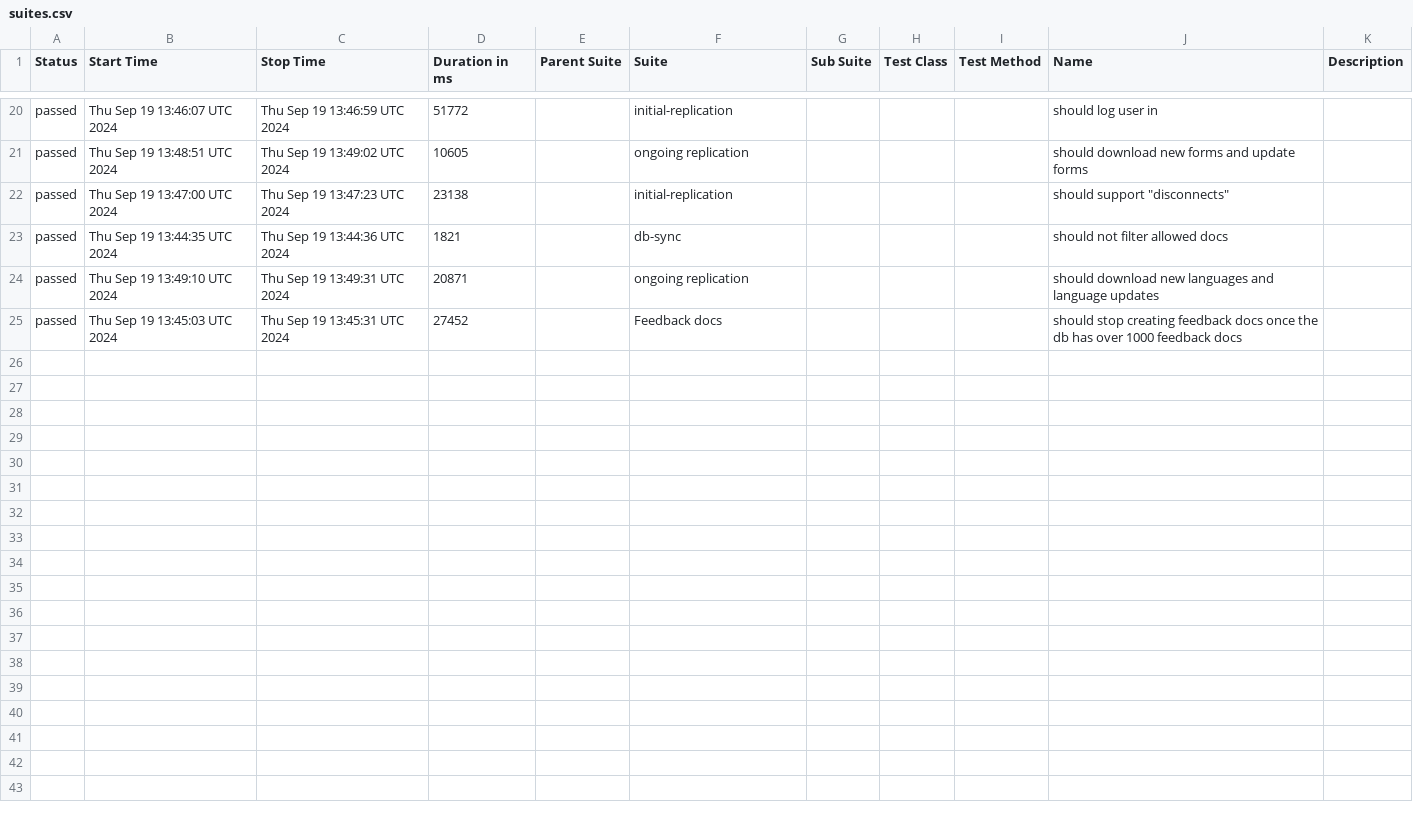
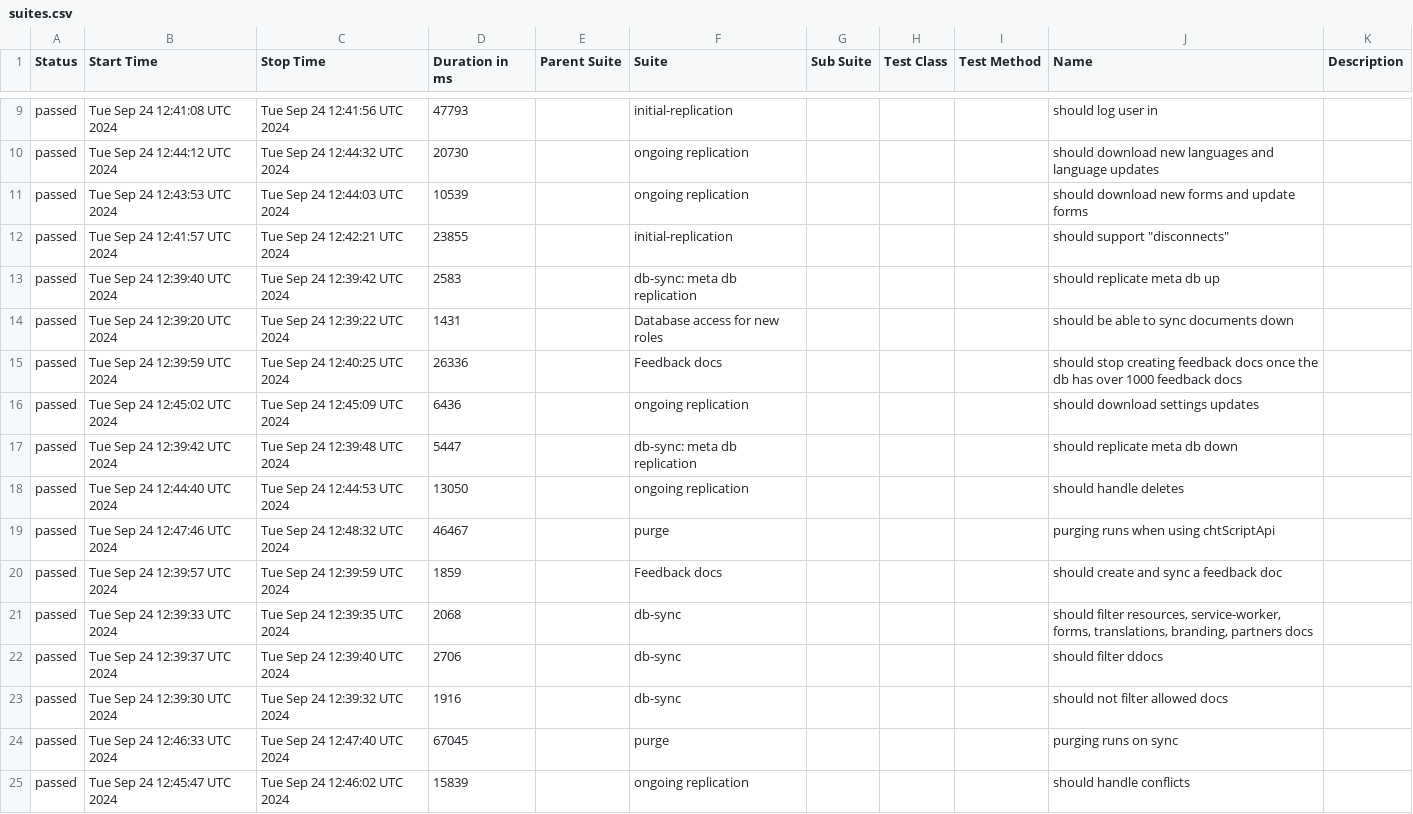
Before and after one commit to medic/build-history, a CSV file: cht-core/allure/ci-webdriver-default-data/allure-report/data/suites.csv, drawn as a sheet; only a part is shown, gaps mark what is left out; the diff covers the shown part only.

```diff
--- a/cht-core/allure/ci-webdriver-default-data/allure-report/data/suites.csv
+++ b/cht-core/allure/ci-webdriver-default-data/allure-report/data/suites.csv
@@ -20,6 +9,17 @@
-"passed","Thu Sep 19 13:46:07 UTC 2024","Thu Sep 19 13:46:59 UTC 2024","51772","","initial-replication","","","","should log user in",""
-"passed","Thu Sep 19 13:48:51 UTC 2024","Thu Sep 19 13:49:02 UTC 2024","10605","","ongoing replication","","","","should download new forms and update forms",""
-"passed","Thu Sep 19 13:47:00 UTC 2024","Thu Sep 19 13:47:23 UTC 2024","23138","","initial-replication","","","","should support ""disconnects""",""
-"passed","Thu Sep 19 13:44:35 UTC 2024","Thu Sep 19 13:44:36 UTC 2024","1821","","db-sync","","","","should not filter allowed docs",""
-"passed","Thu Sep 19 13:49:10 UTC 2024","Thu Sep 19 13:49:31 UTC 2024","20871","","ongoing replication","","","","should download new languages and language updates",""
-"passed","Thu Sep 19 13:45:03 UTC 2024","Thu Sep 19 13:45:31 UTC 2024","27452","","Feedback docs","","","","should stop creating feedback docs once the db has over 1000 feedback docs",""
+"passed","Tue Sep 24 12:41:08 UTC 2024","Tue Sep 24 12:41:56 UTC 2024","47793","","initial-replication","","","","should log user in",""
+"passed","Tue Sep 24 12:44:12 UTC 2024","Tue Sep 24 12:44:32 UTC 2024","20730","","ongoing replication","","","","should download new languages and language updates",""
+"passed","Tue Sep 24 12:43:53 UTC 2024","Tue Sep 24 12:44:03 UTC 2024","10539","","ongoing replication","","","","should download new forms and update forms",""
+"passed","Tue Sep 24 12:41:57 UTC 2024","Tue Sep 24 12:42:21 UTC 2024","23855","","initial-replication","","","","should support ""disconnects""",""
+"passed","Tue Sep 24 12:39:40 UTC 2024","Tue Sep 24 12:39:42 UTC 2024","2583","","db-sync: meta db replication","","","","should replicate meta db up",""
+"passed","Tue Sep 24 12:39:20 UTC 2024","Tue Sep 24 12:39:22 UTC 2024","1431","","Database access for new roles","","","","should be able to sync documents down",""
+"passed","Tue Sep 24 12:39:59 UTC 2024","Tue Sep 24 12:40:25 UTC 2024","26336","","Feedback docs","","","","should stop creating feedback docs once the db has over 1000 feedback docs",""
+"passed","Tue Sep 24 12:45:02 UTC 2024","Tue Sep 24 12:45:09 UTC 2024","6436","","ongoing replication","","","","should download settings updates",""
+"passed","Tue Sep 24 12:39:42 UTC 2024","Tue Sep 24 12:39:48 UTC 2024","5447","","db-sync: meta db replication","","","","should replicate meta db down",""
+"passed","Tue Sep 24 12:44:40 UTC 2024","Tue Sep 24 12:44:53 UTC 2024","13050","","ongoing replication","","","","should handle deletes",""
+"passed","Tue Sep 24 12:47:46 UTC 2024","Tue Sep 24 12:48:32 UTC 2024","46467","","purge","","","","purging runs when using chtScriptApi",""
+"passed","Tue Sep 24 12:39:57 UTC 2024","Tue Sep 24 12:39:59 UTC 2024","1859","","Feedback docs","","","","should create and sync a feedback doc",""
+"passed","Tue Sep 24 12:39:33 UTC 2024","Tue Sep 24 12:39:35 UTC 2024","2068","","db-sync","","","","should filter resources, service-worker, forms, translations, branding, partners docs",""
+"passed","Tue Sep 24 12:39:37 UTC 2024","Tue Sep 24 12:39:40 UTC 2024","2706","","db-sync","","","","should filter ddocs",""
+"passed","Tue Sep 24 12:39:30 UTC 2024","Tue Sep 24 12:39:32 UTC 2024","1916","","db-sync","","","","should not filter allowed docs",""
+"passed","Tue Sep 24 12:46:33 UTC 2024","Tue Sep 24 12:47:40 UTC 2024","67045","","purge","","","","purging runs on sync",""
+"passed","Tue Sep 24 12:45:47 UTC 2024","Tue Sep 24 12:46:02 UTC 2024","15839","","ongoing replication","","","","should handle conflicts",""
```
Also changed, not shown: 1 added row, 12 removed rows and 19 edited cells elsewhere in this file, cht-core/allure/ci-webdriver-default-data/allure-report/data/behaviors.csv, 42 other files.
